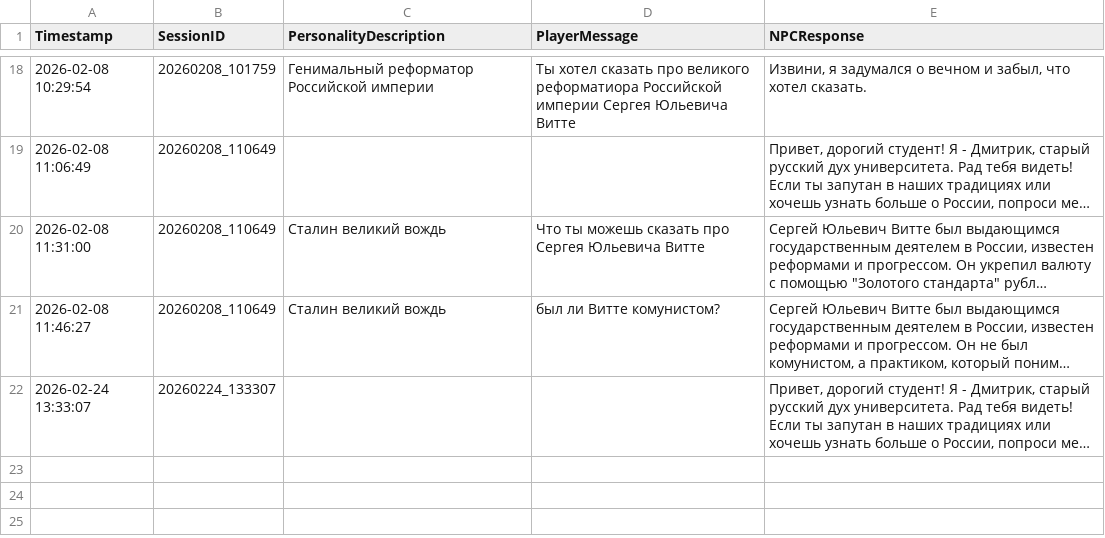
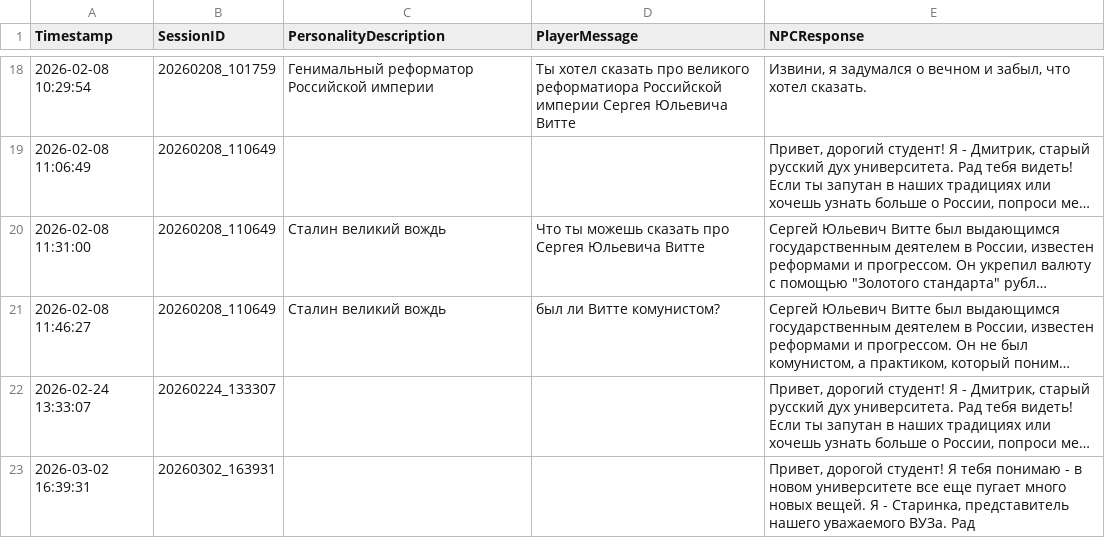
Before and after one commit to Slavik993/Diplom_Shebanov_2026, a CSV file: SDGVM/Assets/ResearchLogs/personality_research_log.csv, drawn as a sheet; only a part is shown, gaps mark what is left out; long unchanged cells end in …; the diff names each change by its address in the sheet, - before the commit and + after, or states it on an @@ line.

```diff
--- a/SDGVM/Assets/ResearchLogs/personality_research_log.csv
+++ b/SDGVM/Assets/ResearchLogs/personality_research_log.csv
+row 23: 2026-03-02 16:39:31 | 20260302_163931 |  |  | Привет, дорогой студент! Я тебя понимаю - в новом университете все еще пугает много новых вещей. Я - Старинка, представитель нашего уважаемого ВУЗа. Рад
```
Also changed, not shown: 8 other files.
